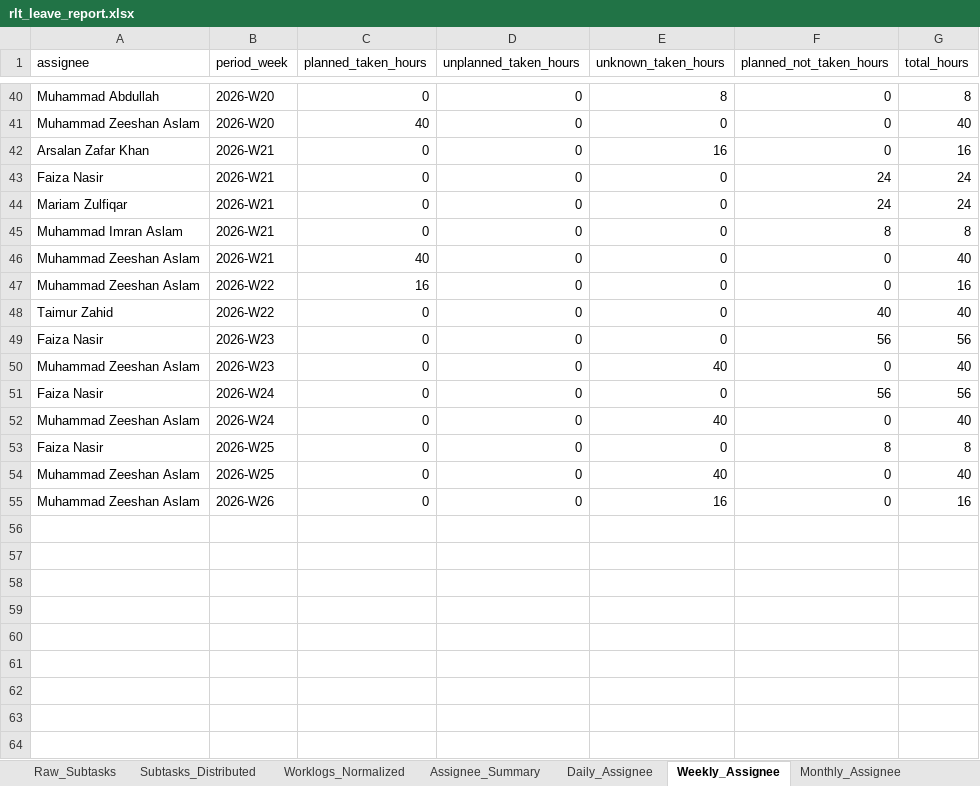
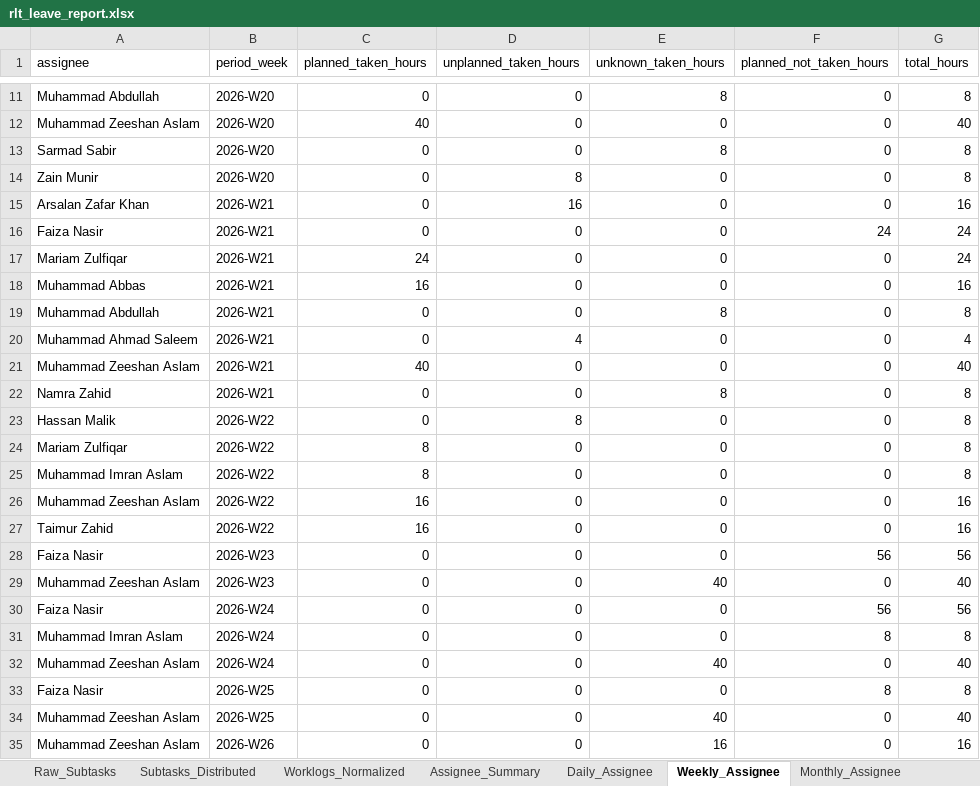
Before and after one commit to odlhassan/JIRA-SCRIPT, an Excel workbook: rlt_leave_report.xlsx, sheet Weekly_Assignee, drawn as a sheet; only a part is shown, gaps mark what is left out; values as stored, in another font and other column widths than the file's, no borders; addresses are those after the commit; the diff covers the shown part only; the diff names each change by its address in the sheet, - before the commit and + after, or states it on an @@ line.

```diff
--- a/rlt_leave_report.xlsx (sheet Weekly_Assignee)
+++ b/rlt_leave_report.xlsx (sheet Weekly_Assignee)
+row 13: Sarmad Sabir | 2026-W20 | 0 | 0 | 8 | 0 | 8
+row 14: Zain Munir | 2026-W20 | 0 | 8 | 0 | 0 | 8
-D15 (unplanned_taken_hours): 0
+D15 (unplanned_taken_hours): 16
-E15 (unknown_taken_hours): 16
+E15 (unknown_taken_hours): 0
-C17 (planned_taken_hours): 0
+C17 (planned_taken_hours): 24
-F17 (planned_not_taken_hours): 24
+F17 (planned_not_taken_hours): 0
+row 18: Muhammad Abbas | 2026-W21 | 16 | 0 | 0 | 0 | 16
-A19 (assignee): Muhammad Imran Aslam
+A19 (assignee): Muhammad Abdullah
-E19 (unknown_taken_hours): 0
+E19 (unknown_taken_hours): 8
-F19 (planned_not_taken_hours): 8
+F19 (planned_not_taken_hours): 0
+row 20: Muhammad Ahmad Saleem | 2026-W21 | 0 | 4 | 0 | 0 | 4
+row 22: Namra Zahid | 2026-W21 | 0 | 0 | 8 | 0 | 8
+row 23: Hassan Malik | 2026-W22 | 0 | 8 | 0 | 0 | 8
+row 24: Mariam Zulfiqar | 2026-W22 | 8 | 0 | 0 | 0 | 8
+row 25: Muhammad Imran Aslam | 2026-W22 | 8 | 0 | 0 | 0 | 8
-C27 (planned_taken_hours): 0
+C27 (planned_taken_hours): 16
-F27 (planned_not_taken_hours): 40
+F27 (planned_not_taken_hours): 0
-G27 (total_hours): 40
+G27 (total_hours): 16
+row 31: Muhammad Imran Aslam | 2026-W24 | 0 | 0 | 0 | 8 | 8
```
Also changed, not shown: 1 added row, 30 removed rows and 5 edited cells elsewhere in this sheet, sheet Subtasks_Distributed, sheet Raw_Subtasks, sheet Daily_Assignee, sheet Verification_Signals, sheet Defective_NoEntry, sheet Monthly_Assignee, 3 more sheets, assignee_hours_report.xlsx, nested view.xlsx, 27 other files.
